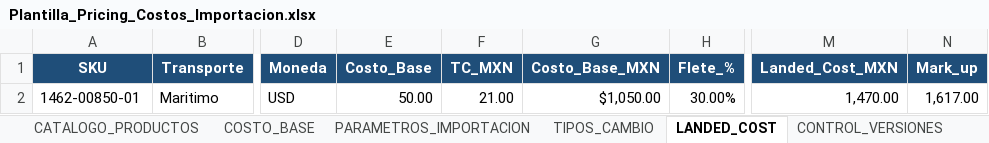
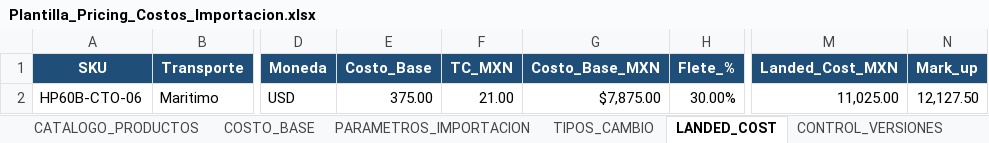
Before and after one commit to kayab23/Base_Costos_PWA, an Excel workbook: Plantilla_Pricing_Costos_Importacion.xlsx, sheet LANDED_COST, drawn as a sheet; only a part is shown, gaps mark what is left out; values as stored, in another font and other column widths than the file's, no borders; the diff names each change by its address in the sheet, - before the commit and + after, or states it on an @@ line.

```diff
--- a/Plantilla_Pricing_Costos_Importacion.xlsx (sheet LANDED_COST)
+++ b/Plantilla_Pricing_Costos_Importacion.xlsx (sheet LANDED_COST)
-A2 (SKU): 1462-00850-01
+A2 (SKU): HP60B-CTO-06
-E2 (Costo_Base): 50.00
+E2 (Costo_Base): 375.00
-G2 (Costo_Base_MXN): $1,050.00
+G2 (Costo_Base_MXN): $7,875.00
-M2 (Landed_Cost_MXN): 1,470.00
+M2 (Landed_Cost_MXN): 11,025.00
-N2 (Mark_up): 1,617.00
+N2 (Mark_up): 12,127.50
```
Also changed, not shown: sheet COSTO_BASE, 3 other files.
